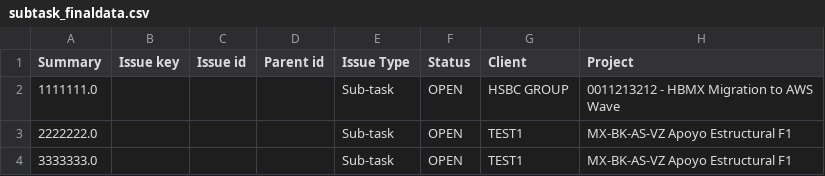
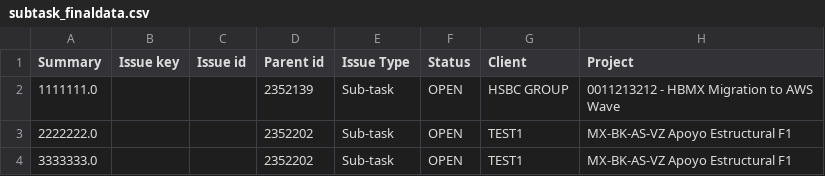
Before and after one commit to Victor1795/JBTEST, a CSV file: subtask_finaldata.csv, drawn as a sheet; only a part is shown; the diff names each change by its address in the sheet, - before the commit and + after, or states it on an @@ line.

```diff
--- a/subtask_finaldata.csv
+++ b/subtask_finaldata.csv
-D2 (Parent id): (empty)
+D2 (Parent id): 2352139
-D3:D4 (Parent id): (empty)
+D3:D4 (Parent id): 2352202
```
Also changed, not shown: 1 other file.
